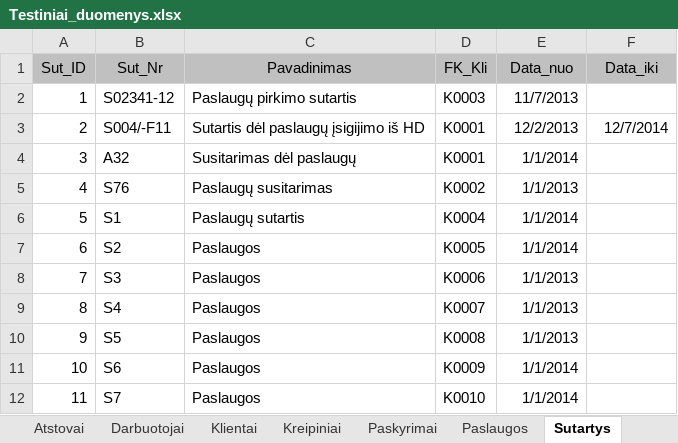
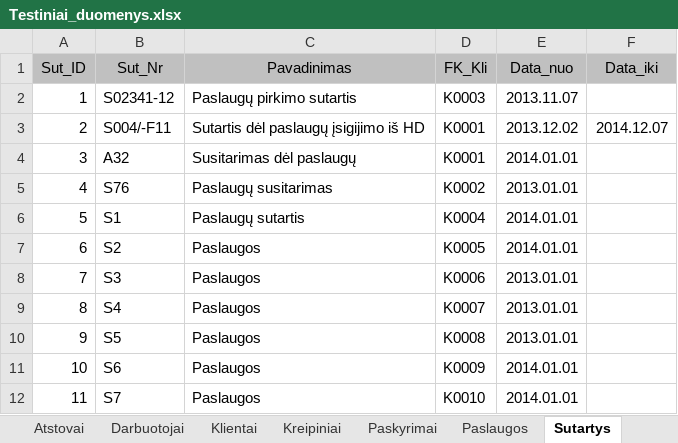
Before and after one commit to donce/help-desk, an Excel workbook: docs/Testiniai_duomenys.xlsx, sheet Sutartys, drawn as a sheet; values as stored, in another font and other column widths than the file's, no borders; the diff names each change by its address in the sheet, - before the commit and + after, or states it on an @@ line.

```diff
--- a/docs/Testiniai_duomenys.xlsx (sheet Sutartys)
+++ b/docs/Testiniai_duomenys.xlsx (sheet Sutartys)
-E2 (Data_nuo): 11/7/2013
+E2 (Data_nuo): 2013.11.07
-E3 (Data_nuo): 12/2/2013
+E3 (Data_nuo): 2013.12.02
-F3 (Data_iki): 12/7/2014
+F3 (Data_iki): 2014.12.07
-E4 (Data_nuo): 1/1/2014
+E4 (Data_nuo): 2014.01.01
-E5 (Data_nuo): 1/1/2013
+E5 (Data_nuo): 2013.01.01
-E6:E7 (Data_nuo): 1/1/2014
+E6:E7 (Data_nuo): 2014.01.01
-E8:E10 (Data_nuo): 1/1/2013
+E8:E10 (Data_nuo): 2013.01.01
-E11:E12 (Data_nuo): 1/1/2014
+E11:E12 (Data_nuo): 2014.01.01
```
Also changed, not shown: sheet Paskyrimai, sheet Kreipiniai, sheet Darbuotojai, formulas that keep their value, 2 other files.
